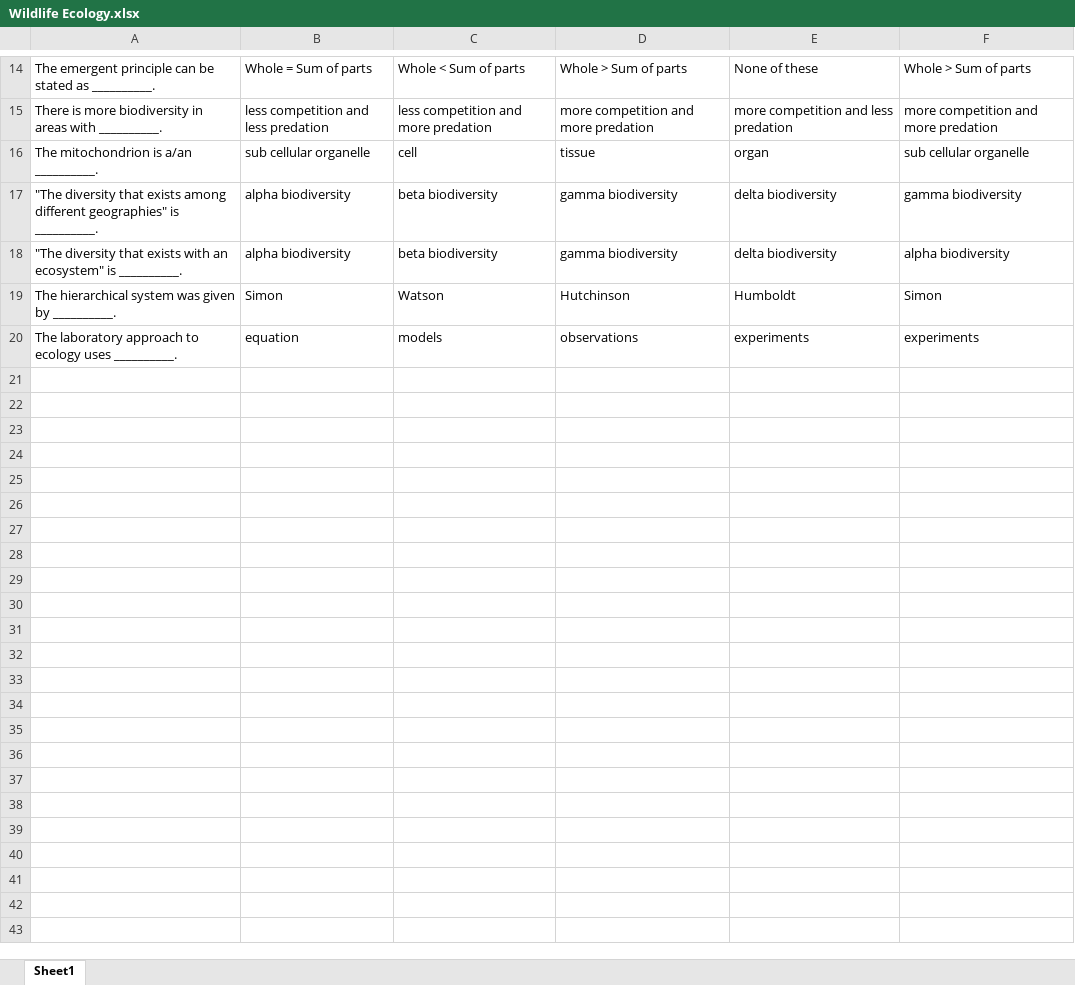
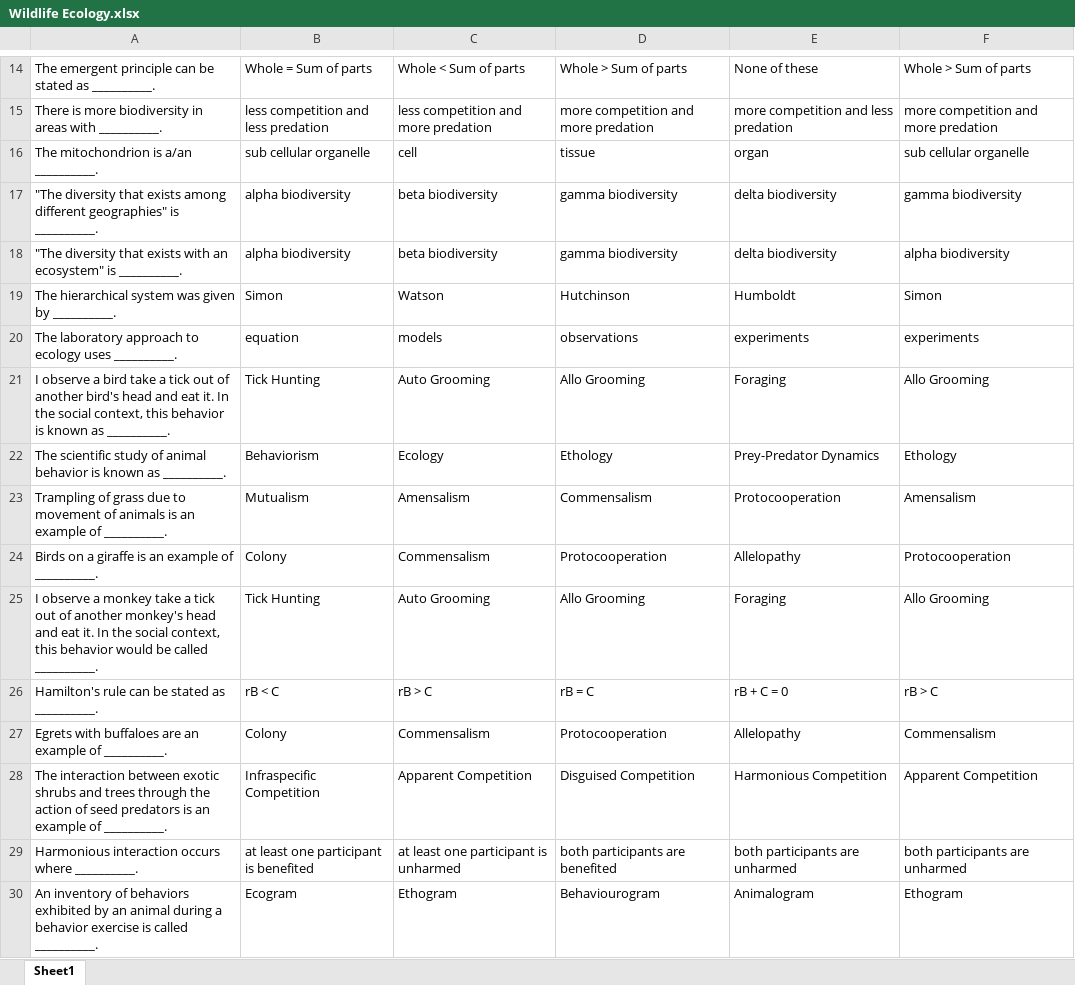
Before and after one commit to Contemelia/Contemel.ia, an Excel workbook: PrePTEL/PrePTEL/Materials/Wildlife Ecology.xlsx, sheet Sheet1, drawn as a sheet; only a part is shown, gaps mark what is left out; values as stored, in another font and other column widths than the file's, no borders; the diff covers the shown part only; the diff names each change by its address in the sheet, - before the commit and + after, or states it on an @@ line.

Commit message:
Material Update | Wildlife Ecology
Added 90 new questions.

```diff
--- a/PrePTEL/PrePTEL/Materials/Wildlife Ecology.xlsx (sheet Sheet1)
+++ b/PrePTEL/PrePTEL/Materials/Wildlife Ecology.xlsx (sheet Sheet1)
+row 21: I observe a bird take a tick out of another bird's head and eat it. In the social context, this behavior is known as __________. | Tick Hunting | Auto Grooming | Allo Grooming | Foraging | Allo Grooming
+row 22: The scientific study of animal behavior is known as __________. | Behaviorism | Ecology | Ethology | Prey-Predator Dynamics | Ethology
+row 23: Trampling of grass due to movement of animals is an example of __________. | Mutualism | Amensalism | Commensalism | Protocooperation | Amensalism
+row 24: Birds on a giraffe is an example of __________. | Colony | Commensalism | Protocooperation | Allelopathy | Protocooperation
+row 25: I observe a monkey take a tick out of another monkey's head and eat it. In the social context, this behavior would be called __________. | Tick Hunting | Auto Grooming | Allo Grooming | Foraging | Allo Grooming
+row 26: Hamilton's rule can be stated as __________. | rB < C | rB > C | rB = C | rB + C = 0 | rB > C
+row 27: Egrets with buffaloes are an example of __________. | Colony | Commensalism | Protocooperation | Allelopathy | Commensalism
+row 28: The interaction between exotic shrubs and trees through the action of seed predators is an example of __________. | Infraspecific Competition | Apparent Competition | Disguised Competition | Harmonious Competition | Apparent Competition
+row 29: Harmonious interaction occurs where __________. | at least one participant is benefited | at least one participant is unharmed | both participants are benefited | both participants are unharmed | both participants are unharmed
+row 30: An inventory of behaviors exhibited by an animal during a behavior exercise is called __________. | Ecogram | Ethogram | Behaviourogram | Animalogram | Ethogram
```
Also changed, not shown: 80 added rows elsewhere in this sheet.
